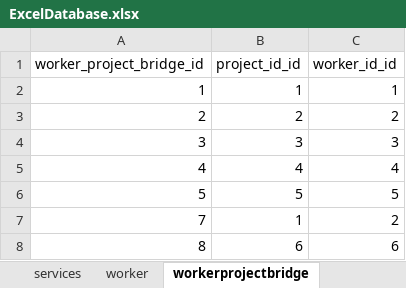
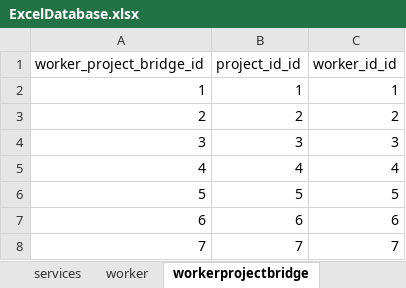
Before and after one commit to CSP5UofG/Imaging-System-App, an Excel workbook: imaging_system_app_project/resources/excel/ExcelDatabase.xlsx, sheet workerprojectbridge, drawn as a sheet; values as stored, in another font and other column widths than the file's, no borders; removed rows and columns are numbered as before the commit, all else as after; the diff names each change by its address in the sheet, - before the commit and + after, or states it on an @@ line.

```diff
--- a/imaging_system_app_project/resources/excel/ExcelDatabase.xlsx (sheet workerprojectbridge)
+++ b/imaging_system_app_project/resources/excel/ExcelDatabase.xlsx (sheet workerprojectbridge)
+row 7: 6 | 6 | 6
-B8 (project_id_id): 1
+B8 (project_id_id): 7
-C8 (worker_id_id): 2
+C8 (worker_id_id): 7
-row 8: 8 | 6 | 6
```
Also changed, not shown: sheet project, sheet projectservicesbridge, sheet bill, sheet customer, sheet services, sheet projectbillbridge, 1 more sheet, 4 other files.
